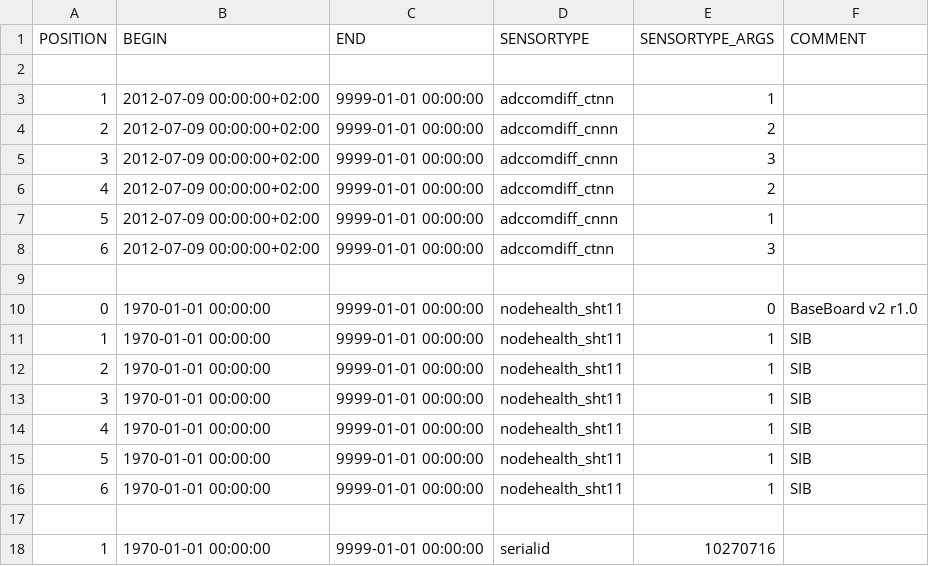
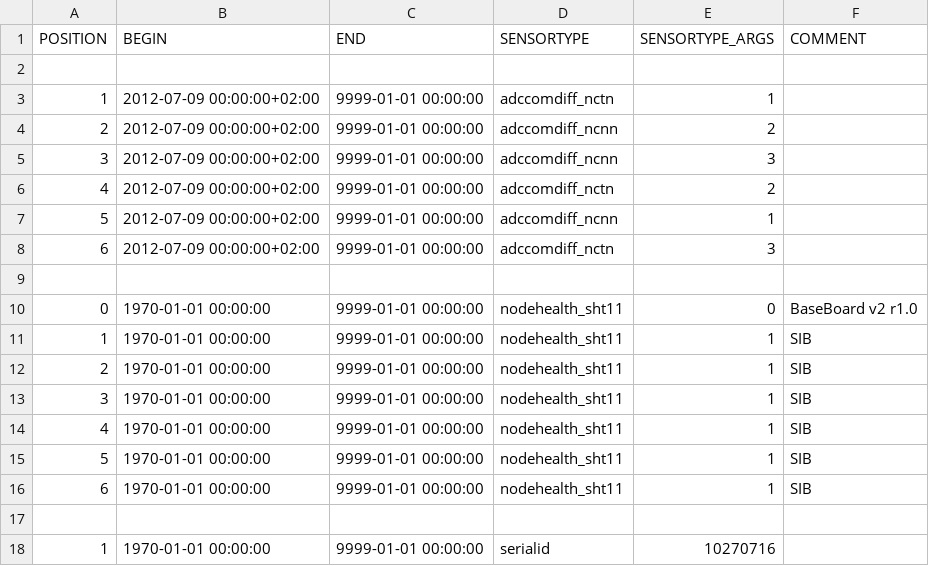
Before and after one commit to LSIR/gsn, a CSV file: gsn/conf/permasense/adm-sensormapping.csv, drawn as a sheet.

```diff
--- a/gsn/conf/permasense/adm-sensormapping.csv
+++ b/gsn/conf/permasense/adm-sensormapping.csv
@@ -2,8 +2,8 @@
 
-"1","2012-07-09 00:00:00+02:00","9999-01-01 00:00:00","adccomdiff_ctnn",1,
-"2","2012-07-09 00:00:00+02:00","9999-01-01 00:00:00","adccomdiff_cnnn",2,
-"3","2012-07-09 00:00:00+02:00","9999-01-01 00:00:00","adccomdiff_cnnn",3,
-"4","2012-07-09 00:00:00+02:00","9999-01-01 00:00:00","adccomdiff_ctnn",2,
-"5","2012-07-09 00:00:00+02:00","9999-01-01 00:00:00","adccomdiff_cnnn",1,
-"6","2012-07-09 00:00:00+02:00","9999-01-01 00:00:00","adccomdiff_ctnn",3,
+"1","2012-07-09 00:00:00+02:00","9999-01-01 00:00:00","adccomdiff_nctn",1,
+"2","2012-07-09 00:00:00+02:00","9999-01-01 00:00:00","adccomdiff_ncnn",2,
+"3","2012-07-09 00:00:00+02:00","9999-01-01 00:00:00","adccomdiff_ncnn",3,
+"4","2012-07-09 00:00:00+02:00","9999-01-01 00:00:00","adccomdiff_nctn",2,
+"5","2012-07-09 00:00:00+02:00","9999-01-01 00:00:00","adccomdiff_ncnn",1,
+"6","2012-07-09 00:00:00+02:00","9999-01-01 00:00:00","adccomdiff_nctn",3,
 
```
Also changed, not shown: gsn/conf/permasense/adm-sensortype_args.csv, 6 other files.
